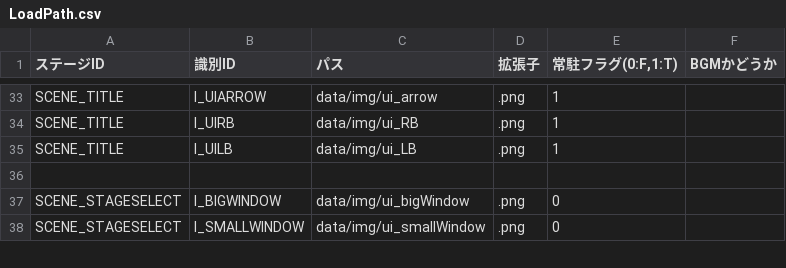
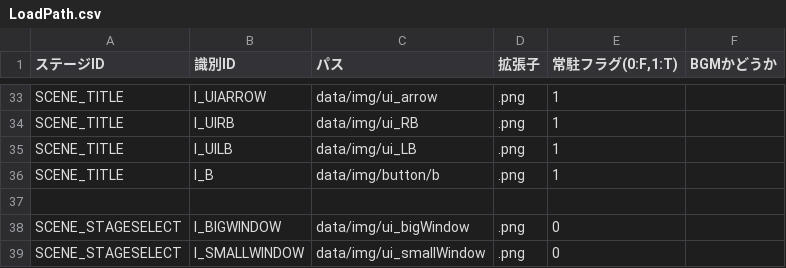
Before and after one commit to nkd10121/EmploymentWorks, a CSV file: EmploymentWork/data/csv/LoadPath.csv, drawn as a sheet; only a part is shown, gaps mark what is left out.

```diff
--- a/EmploymentWork/data/csv/LoadPath.csv
+++ b/EmploymentWork/data/csv/LoadPath.csv
@@ -35,2 +35,3 @@ SCENE_TITLE,I_UIRB,data/img/ui_RB,.png,1,
 SCENE_TITLE,I_UILB,data/img/ui_LB,.png,1,
+SCENE_TITLE,I_B,data/img/button/b,.png,1,
 ,,,,,
```
Also changed, not shown: 11 other files.
